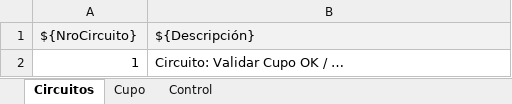
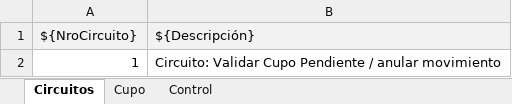
Before and after one commit to FabioMOlivieri/YARD, an Excel workbook: External Resources/UI/Integracion/CasosPruebaCircuitos.xlsx, sheet Circuitos, drawn as a sheet; values as stored, in another font and other column widths than the file's, no borders; the diff names each change by its address in the sheet, - before the commit and + after, or states it on an @@ line.

Commit message:
Busqueda y flujos del Gestionar cupo + Circuto

```diff
--- a/External Resources/UI/Integracion/CasosPruebaCircuitos.xlsx (sheet Circuitos)
+++ b/External Resources/UI/Integracion/CasosPruebaCircuitos.xlsx (sheet Circuitos)
-B2 (${Descripción}): Circuito: Validar Cupo OK / …
+B2 (${Descripción}): Circuito: Validar Cupo Pendiente / anular movimiento
```
Also changed, not shown: sheet Cupo, 13 other files.
